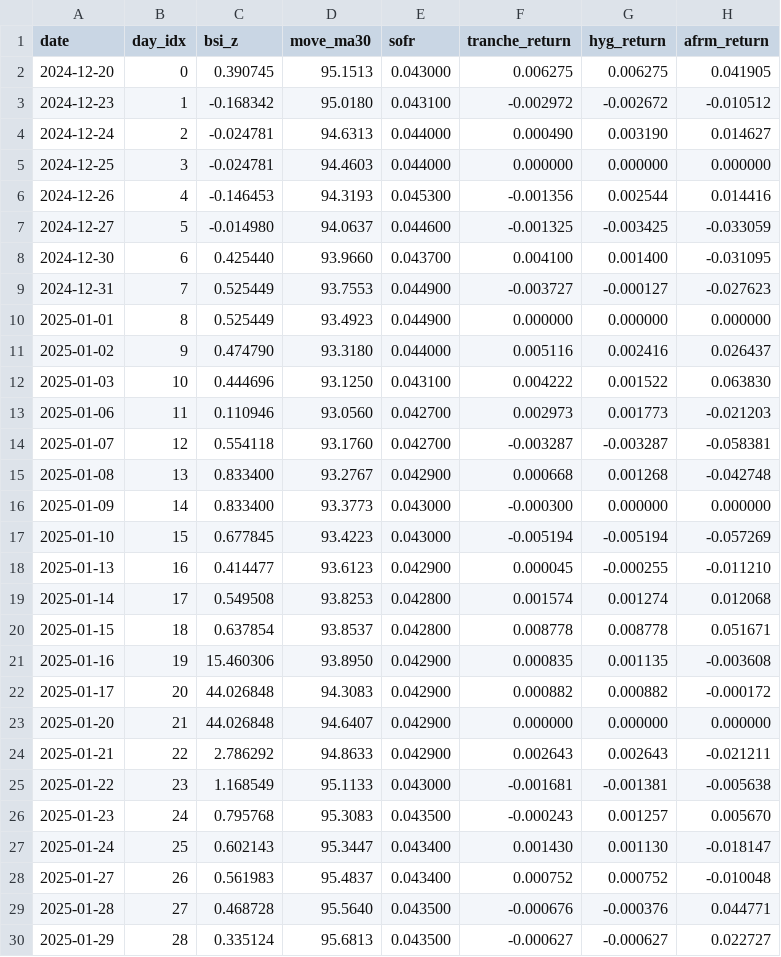
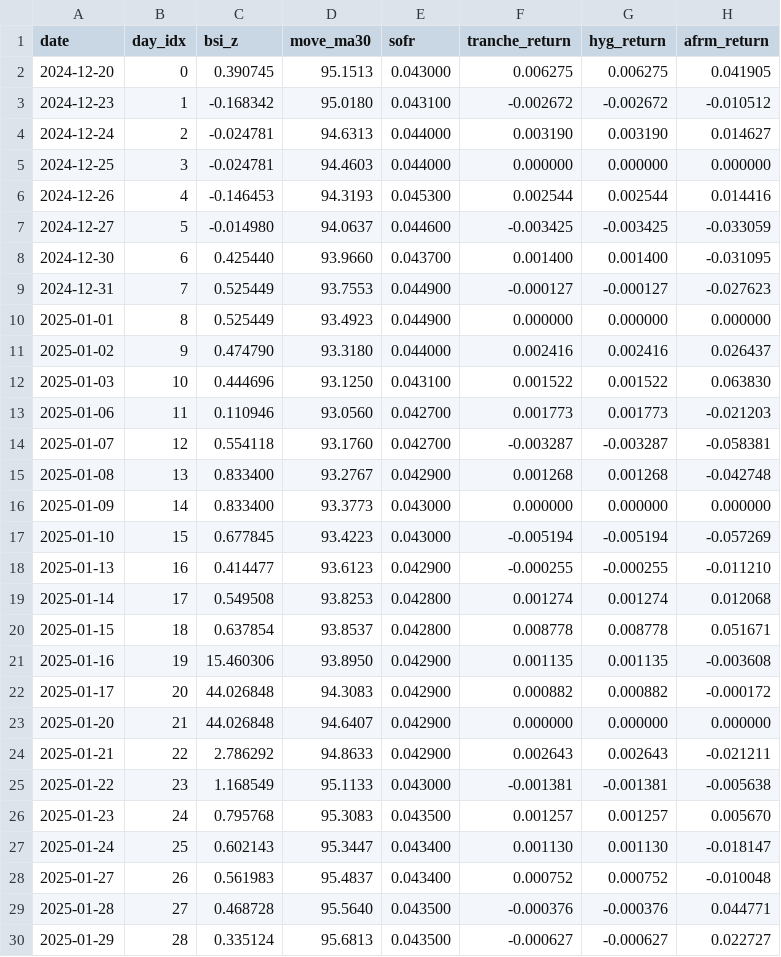
Before and after one commit to vermasidd1502/bnpl-trap, a CSV file: bnpl-pod/backtest/outputs/pnl_REGZ_EFFECTIVE_fix3_only.csv, drawn as a sheet; only a part is shown; the diff covers the shown part only; the diff names each change by its address in the sheet, - before the commit and + after, or states it on an @@ line.

```diff
--- a/bnpl-pod/backtest/outputs/pnl_REGZ_EFFECTIVE_fix3_only.csv
+++ b/bnpl-pod/backtest/outputs/pnl_REGZ_EFFECTIVE_fix3_only.csv
-F3 (tranche_return): -0.002972
+F3 (tranche_return): -0.002672
-F4 (tranche_return): 0.000490
+F4 (tranche_return): 0.003190
-F6 (tranche_return): -0.001356
+F6 (tranche_return): 0.002544
-F7 (tranche_return): -0.001325
+F7 (tranche_return): -0.003425
-F8 (tranche_return): 0.004100
+F8 (tranche_return): 0.001400
-F9 (tranche_return): -0.003727
+F9 (tranche_return): -0.000127
-F11 (tranche_return): 0.005116
+F11 (tranche_return): 0.002416
-F12 (tranche_return): 0.004222
+F12 (tranche_return): 0.001522
-F13 (tranche_return): 0.002973
+F13 (tranche_return): 0.001773
-F15 (tranche_return): 0.000668
+F15 (tranche_return): 0.001268
-F16 (tranche_return): -0.000300
+F16 (tranche_return): 0.000000
-F18 (tranche_return): 0.000045
+F18 (tranche_return): -0.000255
-F19 (tranche_return): 0.001574
+F19 (tranche_return): 0.001274
-F21 (tranche_return): 0.000835
+F21 (tranche_return): 0.001135
-F25 (tranche_return): -0.001681
+F25 (tranche_return): -0.001381
-F26 (tranche_return): -0.000243
+F26 (tranche_return): 0.001257
-F27 (tranche_return): 0.001430
+F27 (tranche_return): 0.001130
-F29 (tranche_return): -0.000676
+F29 (tranche_return): -0.000376
```
Also changed, not shown: 24 edited cells elsewhere in this file, bnpl-pod/backtest/outputs/pnl_AFFIRM_GUIDANCE_2_fix3_only.csv, bnpl-pod/backtest/outputs/pnl_AFFIRM_GUIDANCE_2_naive.csv, 21 other files.
